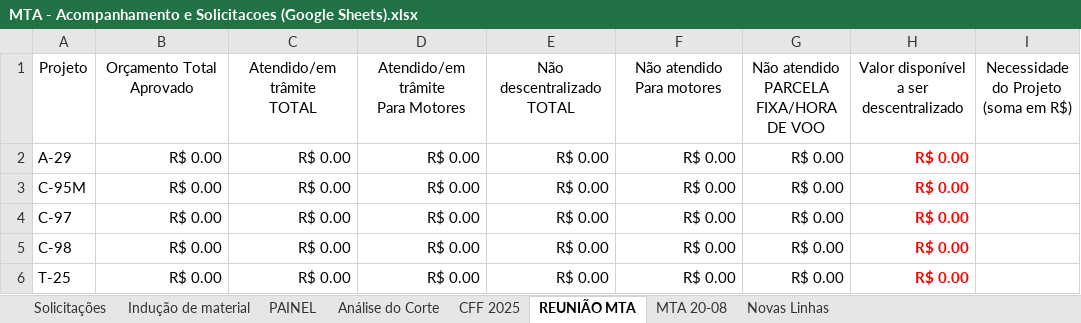
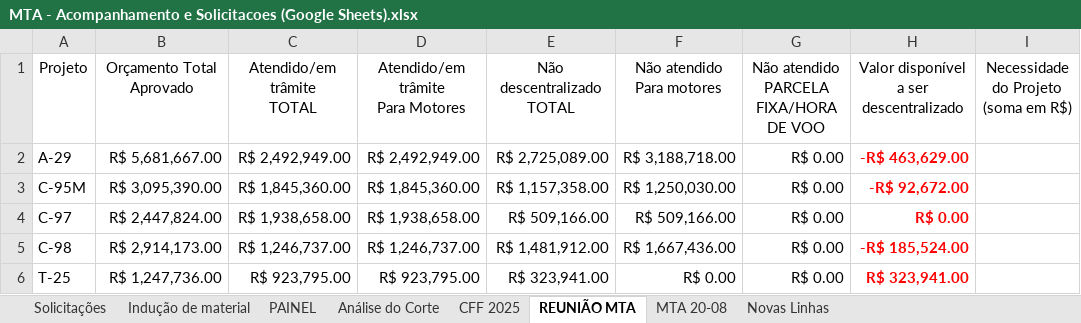
Before and after one commit to wallacedellaney/c98a-pamals, an Excel workbook: Projetos/01_Bases_Originais/MTA/MTA - Acompanhamento e Solicitacoes (Google Sheets).xlsx, sheet REUNIÃO MTA, drawn as a sheet; only a part is shown; values as stored, in another font and other column widths than the file's, no borders; charts and pictures not drawn; the diff covers the shown part only; the diff names each change by its address in the sheet, - before the commit and + after, or states it on an @@ line.

```diff
--- a/Projetos/01_Bases_Originais/MTA/MTA - Acompanhamento e Solicitacoes (Google Sheets).xlsx (sheet REUNIÃO MTA)
+++ b/Projetos/01_Bases_Originais/MTA/MTA - Acompanhamento e Solicitacoes (Google Sheets).xlsx (sheet REUNIÃO MTA)
-B2: R$ 0.00
+B2: R$ 5,681,667.00
-C2: R$ 0.00
+C2: R$ 2,492,949.00
-D2: R$ 0.00
+D2: R$ 2,492,949.00
-E2: R$ 0.00
+E2: R$ 2,725,089.00
-F2: R$ 0.00
+F2: R$ 3,188,718.00
-H2: R$ 0.00
+H2: -R$ 463,629.00
-B3: R$ 0.00
+B3: R$ 3,095,390.00
-C3: R$ 0.00
+C3: R$ 1,845,360.00
-D3: R$ 0.00
+D3: R$ 1,845,360.00
-E3: R$ 0.00
+E3: R$ 1,157,358.00
-F3: R$ 0.00
+F3: R$ 1,250,030.00
-H3: R$ 0.00
+H3: -R$ 92,672.00
-B4: R$ 0.00
+B4: R$ 2,447,824.00
-C4: R$ 0.00
+C4: R$ 1,938,658.00
-D4: R$ 0.00
+D4: R$ 1,938,658.00
-E4: R$ 0.00
+E4: R$ 509,166.00
-F4: R$ 0.00
+F4: R$ 509,166.00
-B5: R$ 0.00
+B5: R$ 2,914,173.00
-C5: R$ 0.00
+C5: R$ 1,246,737.00
-D5: R$ 0.00
+D5: R$ 1,246,737.00
-E5: R$ 0.00
+E5: R$ 1,481,912.00
-F5: R$ 0.00
+F5: R$ 1,667,436.00
-H5: R$ 0.00
+H5: -R$ 185,524.00
-B6: R$ 0.00
+B6: R$ 1,247,736.00
-C6: R$ 0.00
+C6: R$ 923,795.00
-D6: R$ 0.00
+D6: R$ 923,795.00
-E6: R$ 0.00
+E6: R$ 323,941.00
-H6: R$ 0.00
+H6: R$ 323,941.00
```
Also changed, not shown: 23 edited cells elsewhere in this sheet, sheet Solicitações, sheet Novas Linhas, sheet MTA 20-08, formulas that keep their value, charts or pictures, Projetos/02_Dados_Tratados/base_mta_tratada.xlsx, 3 other files.
